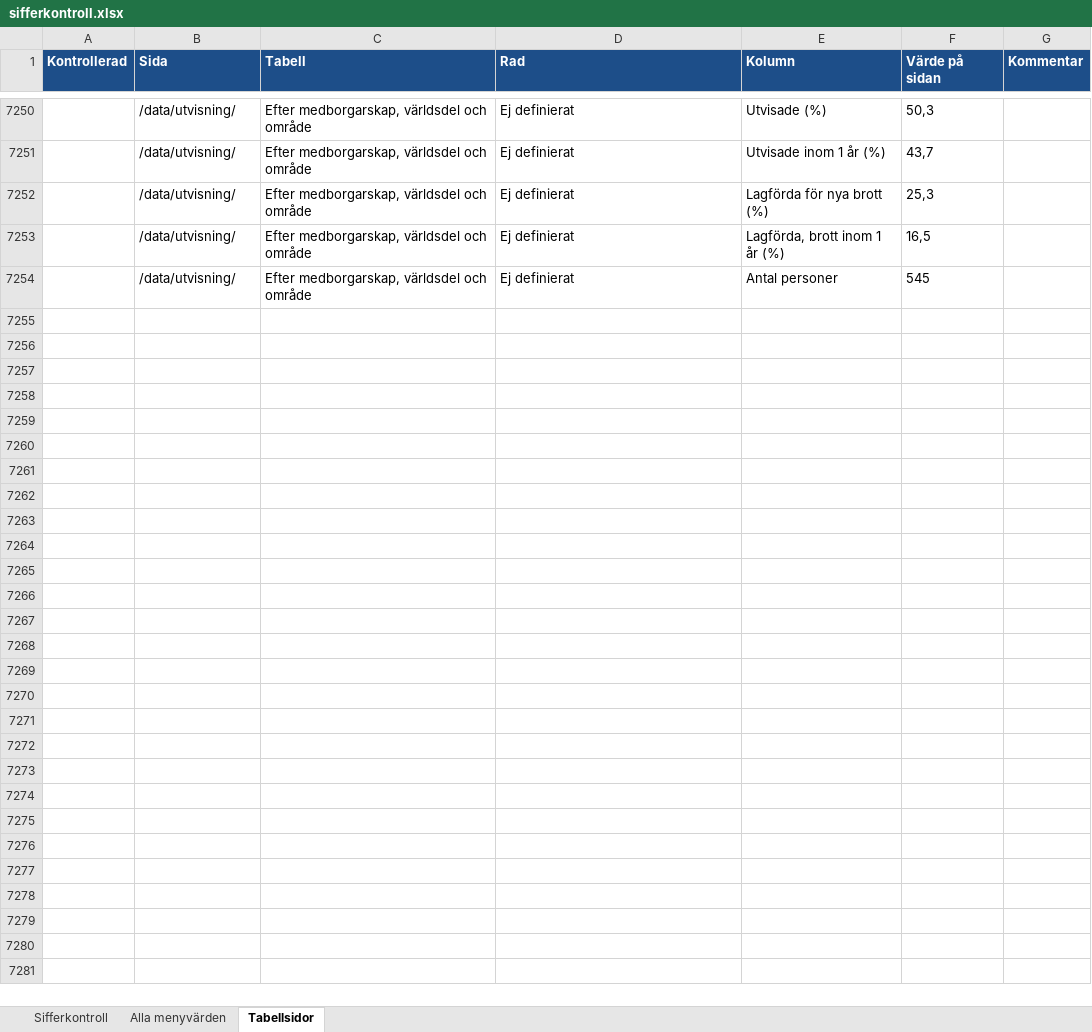
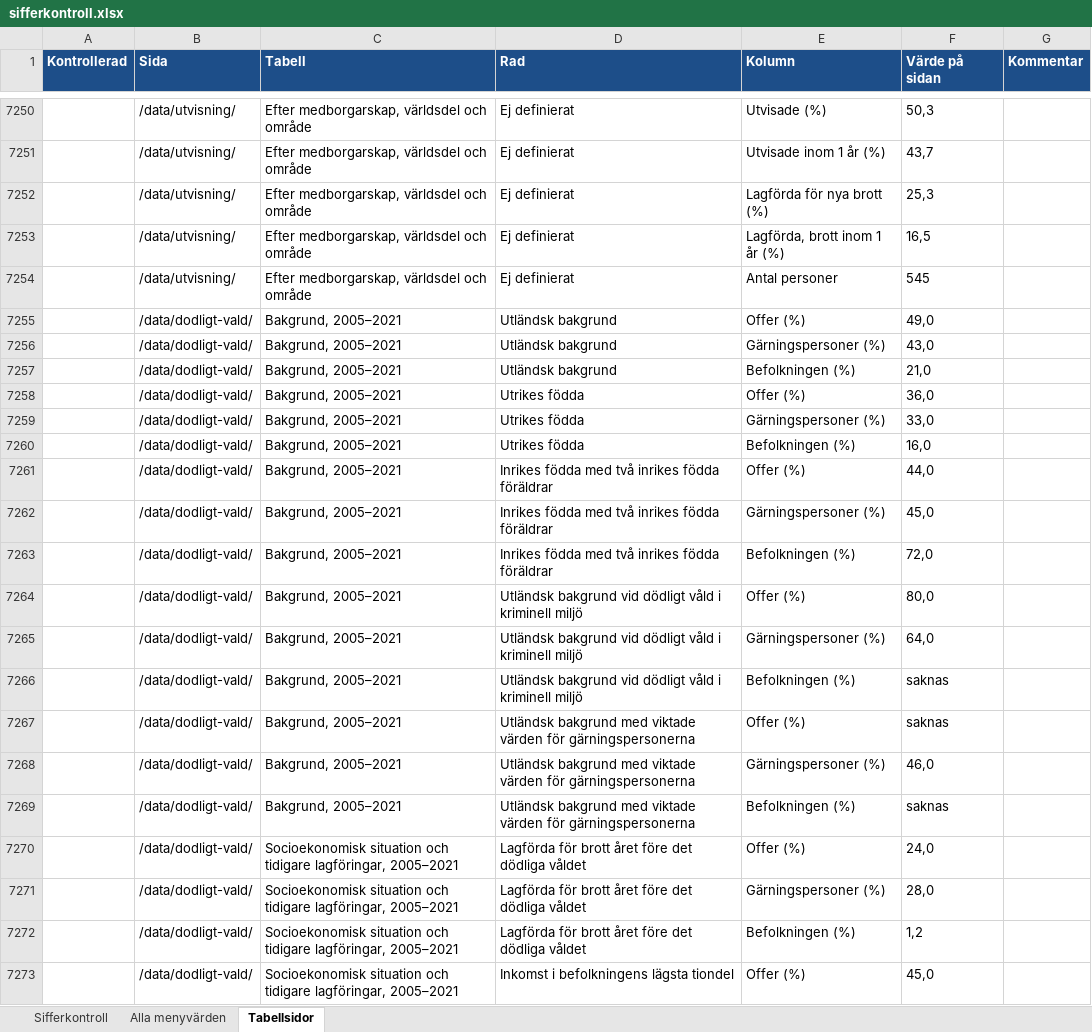
Before and after one commit to martenekenberg/brottsfokus, an Excel workbook: docs/sifferkontroll.xlsx, sheet Tabellsidor, drawn as a sheet; only a part is shown, gaps mark what is left out; values as stored, in another font and other column widths than the file's, no borders; the diff covers the shown part only; the diff names each change by its address in the sheet, - before the commit and + after, or states it on an @@ line.

```diff
--- a/docs/sifferkontroll.xlsx (sheet Tabellsidor)
+++ b/docs/sifferkontroll.xlsx (sheet Tabellsidor)
+row 7255:  | /data/dodligt-vald/ | Bakgrund, 2005–2021 | Utländsk bakgrund | Offer (%) | 49,0
+row 7256:  | /data/dodligt-vald/ | Bakgrund, 2005–2021 | Utländsk bakgrund | Gärningspersoner (%) | 43,0
+row 7257:  | /data/dodligt-vald/ | Bakgrund, 2005–2021 | Utländsk bakgrund | Befolkningen (%) | 21,0
+row 7258:  | /data/dodligt-vald/ | Bakgrund, 2005–2021 | Utrikes födda | Offer (%) | 36,0
+row 7259:  | /data/dodligt-vald/ | Bakgrund, 2005–2021 | Utrikes födda | Gärningspersoner (%) | 33,0
+row 7260:  | /data/dodligt-vald/ | Bakgrund, 2005–2021 | Utrikes födda | Befolkningen (%) | 16,0
+row 7261:  | /data/dodligt-vald/ | Bakgrund, 2005–2021 | Inrikes födda med två inrikes födda föräldrar | Offer (%) | 44,0
+row 7262:  | /data/dodligt-vald/ | Bakgrund, 2005–2021 | Inrikes födda med två inrikes födda föräldrar | Gärningspersoner (%) | 45,0
+row 7263:  | /data/dodligt-vald/ | Bakgrund, 2005–2021 | Inrikes födda med två inrikes födda föräldrar | Befolkningen (%) | 72,0
+row 7264:  | /data/dodligt-vald/ | Bakgrund, 2005–2021 | Utländsk bakgrund vid dödligt våld i kriminell miljö | Offer (%) | 80,0
+row 7265:  | /data/dodligt-vald/ | Bakgrund, 2005–2021 | Utländsk bakgrund vid dödligt våld i kriminell miljö | Gärningspersoner (%) | 64,0
+row 7266:  | /data/dodligt-vald/ | Bakgrund, 2005–2021 | Utländsk bakgrund vid dödligt våld i kriminell miljö | Befolkningen (%) | saknas
+row 7267:  | /data/dodligt-vald/ | Bakgrund, 2005–2021 | Utländsk bakgrund med viktade värden för gärningspersonerna | Offer (%) | saknas
+row 7268:  | /data/dodligt-vald/ | Bakgrund, 2005–2021 | Utländsk bakgrund med viktade värden för gärningspersonerna | Gärningspersoner (%) | 46,0
+row 7269:  | /data/dodligt-vald/ | Bakgrund, 2005–2021 | Utländsk bakgrund med viktade värden för gärningspersonerna | Befolkningen (%) | saknas
+row 7270:  | /data/dodligt-vald/ | Socioekonomisk situation och tidigare lagföringar, 2005–2021 | Lagförda för brott året före det dödliga våldet | Offer (%) | 24,0
+row 7271:  | /data/dodligt-vald/ | Socioekonomisk situation och tidigare lagföringar, 2005–2021 | Lagförda för brott året före det dödliga våldet | Gärningspersoner (%) | 28,0
+row 7272:  | /data/dodligt-vald/ | Socioekonomisk situation och tidigare lagföringar, 2005–2021 | Lagförda för brott året före det dödliga våldet | Befolkningen (%) | 1,2
+row 7273:  | /data/dodligt-vald/ | Socioekonomisk situation och tidigare lagföringar, 2005–2021 | Inkomst i befolkningens lägsta tiondel | Offer (%) | 45,0
```
Also changed, not shown: 11 added rows elsewhere in this sheet, sheet Sifferkontroll, 18 other files.
